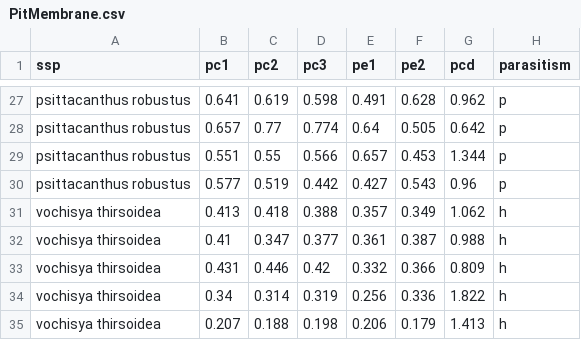
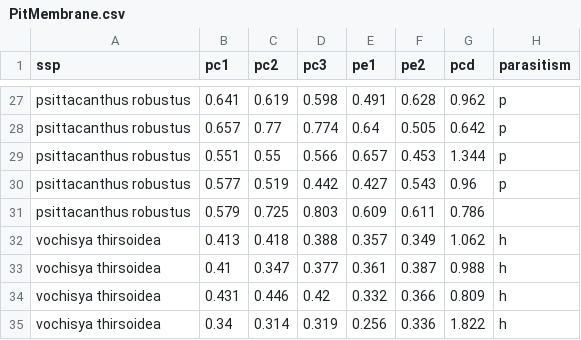
Before and after one commit to VictorSibinelli/Parasite-HostPitMembranes, a CSV file: data/raw/PitMembrane.csv, drawn as a sheet; only a part is shown, gaps mark what is left out; the shorter side is filled out with more unchanged rows.

```diff
--- a/data/raw/PitMembrane.csv
+++ b/data/raw/PitMembrane.csv
@@ -30,2 +30,3 @@ psittacanthus robustus,0.551,0.55,0.566,0.657,0.453,1.344,p
 psittacanthus robustus,0.577,0.519,0.442,0.427,0.543,0.96,p
+psittacanthus robustus,0.579,0.725,0.803,0.609,0.611,0.786,
 vochisya thirsoidea,0.413,0.418,0.388,0.357,0.349,1.062,h
```
Also changed, not shown: 6 other files.
